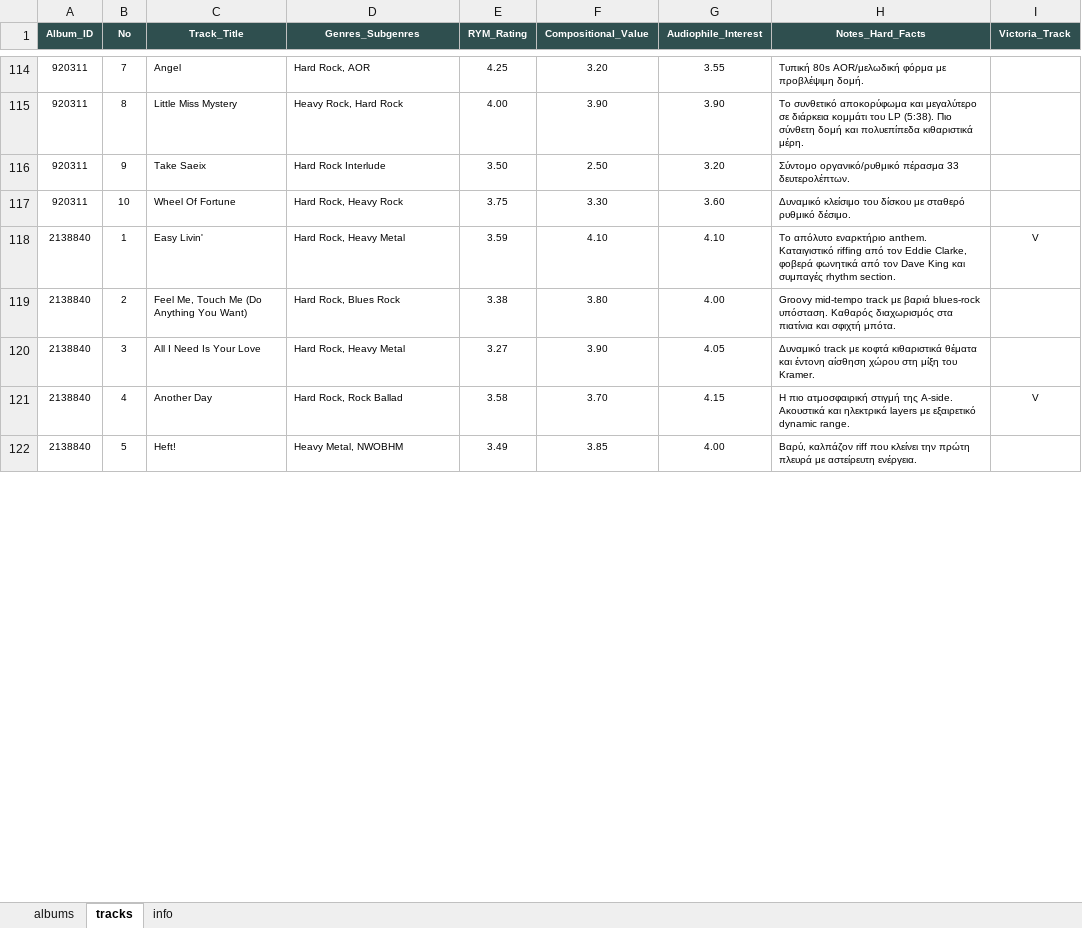
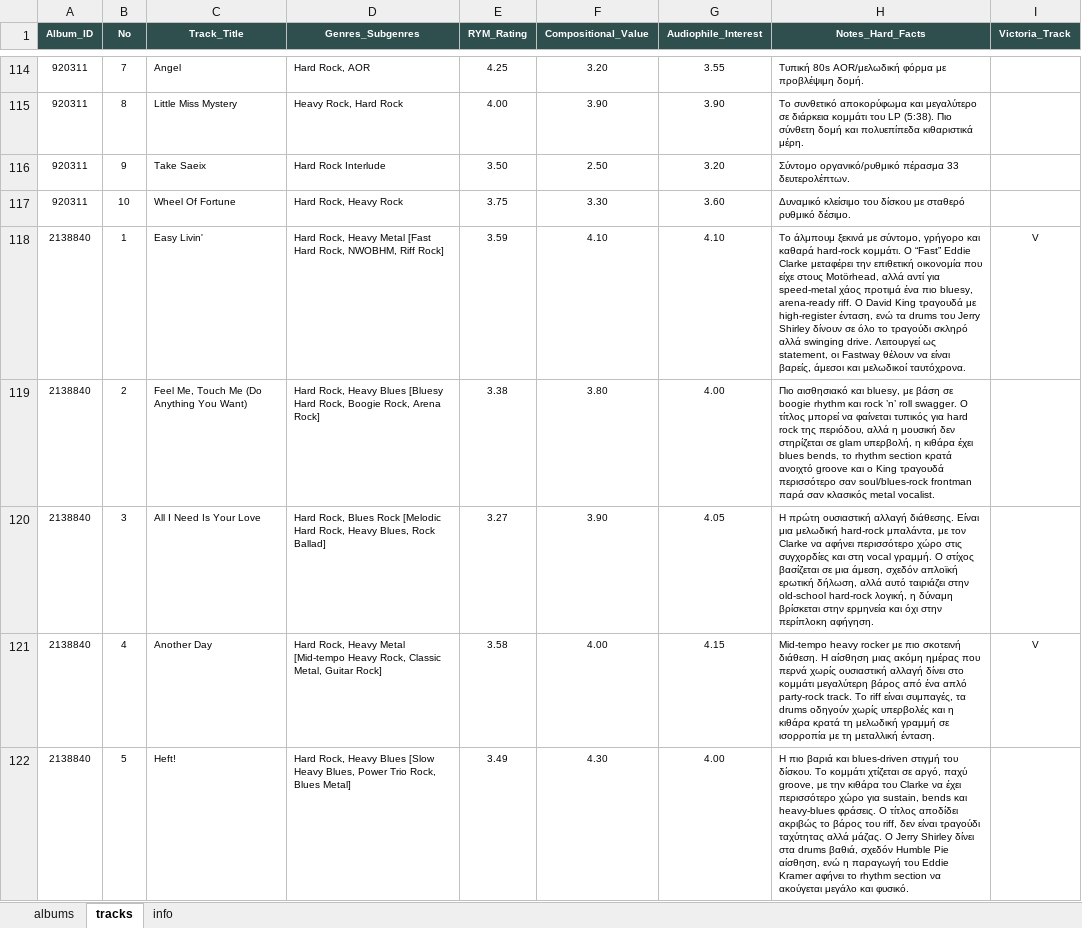
Before and after one commit to blueaegean/music-archive, an Excel workbook: albums_analysis_fixed.xlsx, sheet tracks, drawn as a sheet; only a part is shown, gaps mark what is left out; values as stored, in another font and other column widths than the file's, no borders; the diff covers the shown part only; the diff names each change by its address in the sheet, - before the commit and + after, or states it on an @@ line.

Commit message:
Add files via upload

```diff
--- a/albums_analysis_fixed.xlsx (sheet tracks)
+++ b/albums_analysis_fixed.xlsx (sheet tracks)
-D118 (Genres_Subgenres): Hard Rock, Heavy Metal
+D118 (Genres_Subgenres): Hard Rock, Heavy Metal [Fast Hard Rock, NWOBHM, Riff Rock]
-H118 (Notes_Hard_Facts): Το απόλυτο εναρκτήριο anthem. Καταιγιστικό riffing από τον Eddie Clarke, φοβερά φωνητικά από τον Dave King και συμπαγές rhythm section.
+H118 (Notes_Hard_Facts): Το άλμπουμ ξεκινά με σύντομο, γρήγορο και καθαρά hard-rock κομμάτι. Ο “Fast” Eddie Clarke μεταφέρει την επιθετική οικονομία που είχε στους Motörhead, αλλά αντί για speed-metal χάος προτιμά ένα πιο bluesy, arena-ready riff. Ο David King τραγουδά με high-register ένταση, ενώ τα drums του Jerry Shirley δίνουν σε όλο το τραγούδι σκληρό αλλά swinging drive. Λειτουργεί ως statement, οι Fastway θέλουν να είναι βαρείς, άμεσοι και μελωδικοί ταυτόχρονα.
-D119 (Genres_Subgenres): Hard Rock, Blues Rock
+D119 (Genres_Subgenres): Hard Rock, Heavy Blues [Bluesy Hard Rock, Boogie Rock, Arena Rock]
-H119 (Notes_Hard_Facts): Groovy mid-tempo track με βαριά blues-rock υπόσταση. Καθαρός διαχωρισμός στα πιατίνια και σφιχτή μπότα.
+H119 (Notes_Hard_Facts): Πιο αισθησιακό και bluesy, με βάση σε boogie rhythm και rock ’n’ roll swagger. Ο τίτλος μπορεί να φαίνεται τυπικός για hard rock της περιόδου, αλλά η μουσική δεν στηρίζεται σε glam υπερβολή, η κιθάρα έχει blues bends, το rhythm section κρατά ανοιχτό groove και ο King τραγουδά περισσότερο σαν soul/blues-rock frontman παρά σαν κλασικός metal vocalist.
-D120 (Genres_Subgenres): Hard Rock, Heavy Metal
+D120 (Genres_Subgenres): Hard Rock, Blues Rock [Melodic Hard Rock, Heavy Blues, Rock Ballad]
-H120 (Notes_Hard_Facts): Δυναμικό track με κοφτά κιθαριστικά θέματα και έντονη αίσθηση χώρου στη μίξη του Kramer.
+H120 (Notes_Hard_Facts): Η πρώτη ουσιαστική αλλαγή διάθεσης. Είναι μια μελωδική hard-rock μπαλάντα, με τον Clarke να αφήνει περισσότερο χώρο στις συγχορδίες και στη vocal γραμμή. Ο στίχος βασίζεται σε μια άμεση, σχεδόν απλοϊκή ερωτική δήλωση, αλλά αυτό ταιριάζει στην old-school hard-rock λογική, η δύναμη βρίσκεται στην ερμηνεία και όχι στην περίπλοκη αφήγηση.
-D121 (Genres_Subgenres): Hard Rock, Rock Ballad
+D121 (Genres_Subgenres): Hard Rock, Heavy Metal [Mid-tempo Heavy Rock, Classic Metal, Guitar Rock]
-F121 (Compositional_Value): 3.70
+F121 (Compositional_Value): 4.00
-H121 (Notes_Hard_Facts): Η πιο ατμοσφαιρική στιγμή της A-side. Ακουστικά και ηλεκτρικά layers με εξαιρετικό dynamic range.
+H121 (Notes_Hard_Facts): Mid-tempo heavy rocker με πιο σκοτεινή διάθεση. Η αίσθηση μιας ακόμη ημέρας που περνά χωρίς ουσιαστική αλλαγή δίνει στο κομμάτι μεγαλύτερη βάρος από ένα απλό party-rock track. Το riff είναι συμπαγές, τα drums οδηγούν χωρίς υπερβολές και η κιθάρα κρατά τη μελωδική γραμμή σε ισορροπία με τη μεταλλική ένταση.
-D122 (Genres_Subgenres): Heavy Metal, NWOBHM
+D122 (Genres_Subgenres): Hard Rock, Heavy Blues [Slow Heavy Blues, Power Trio Rock, Blues Metal]
-F122 (Compositional_Value): 3.85
+F122 (Compositional_Value): 4.30
-H122 (Notes_Hard_Facts): Βαρύ, καλπάζον riff που κλείνει την πρώτη πλευρά με αστείρευτη ενέργεια.
+H122 (Notes_Hard_Facts): Η πιο βαριά και blues-driven στιγμή του δίσκου. Το κομμάτι χτίζεται σε αργό, παχύ groove, με την κιθάρα του Clarke να έχει περισσότερο χώρο για sustain, bends και heavy-blues φράσεις. Ο τίτλος αποδίδει ακριβώς το βάρος του riff, δεν είναι τραγούδι ταχύτητας αλλά μάζας. Ο Jerry Shirley δίνει στα drums βαθιά, σχεδόν Humble Pie αίσθηση, ενώ η παραγωγή του Eddie Kramer αφήνει το rhythm section να ακούγεται μεγάλο και φυσικό.
```
Also changed, not shown: 14 edited cells elsewhere in this sheet, sheet albums.
